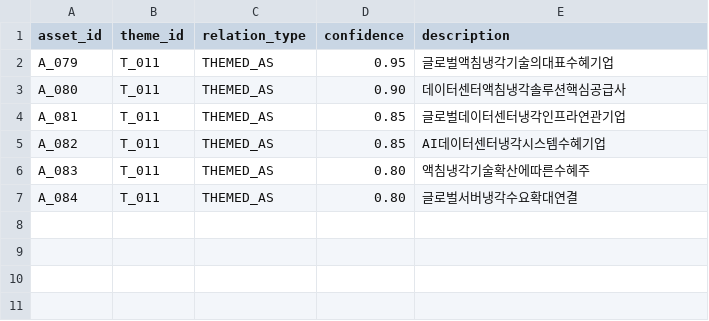
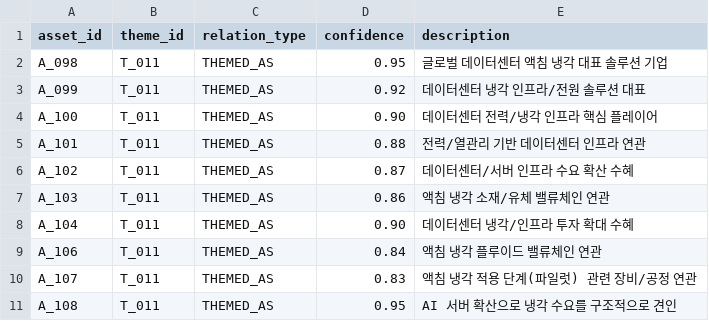
Before and after one commit to kang0302/import_MT, a CSV file: g11/relationship_themed_as_asset_theme.csv, drawn as a sheet.

Commit message:
Update relationship_themed_as_asset_theme.csv

```diff
--- a/g11/relationship_themed_as_asset_theme.csv
+++ b/g11/relationship_themed_as_asset_theme.csv
@@ -1,7 +1,11 @@
 asset_id,theme_id,relation_type,confidence,description
-A_079,T_011,THEMED_AS,0.95,글로벌액침냉각기술의대표수혜기업
-A_080,T_011,THEMED_AS,0.90,데이터센터액침냉각솔루션핵심공급사
-A_081,T_011,THEMED_AS,0.85,글로벌데이터센터냉각인프라연관기업
-A_082,T_011,THEMED_AS,0.85,AI데이터센터냉각시스템수혜기업
-A_083,T_011,THEMED_AS,0.80,액침냉각기술확산에따른수혜주
-A_084,T_011,THEMED_AS,0.80,글로벌서버냉각수요확대연결
+A_098,T_011,THEMED_AS,0.95,글로벌 데이터센터 액침 냉각 대표 솔루션 기업
+A_099,T_011,THEMED_AS,0.92,데이터센터 냉각 인프라/전원 솔루션 대표
+A_100,T_011,THEMED_AS,0.90,데이터센터 전력/냉각 인프라 핵심 플레이어
+A_101,T_011,THEMED_AS,0.88,전력/열관리 기반 데이터센터 인프라 연관
+A_102,T_011,THEMED_AS,0.87,데이터센터/서버 인프라 수요 확산 수혜
+A_103,T_011,THEMED_AS,0.86,액침 냉각 소재/유체 밸류체인 연관
+A_104,T_011,THEMED_AS,0.90,데이터센터 냉각/인프라 투자 확대 수혜
+A_106,T_011,THEMED_AS,0.84,액침 냉각 플루이드 밸류체인 연관
+A_107,T_011,THEMED_AS,0.83,액침 냉각 적용 단계(파일럿) 관련 장비/공정 연관
+A_108,T_011,THEMED_AS,0.95,AI 서버 확산으로 냉각 수요를 구조적으로 견인
```
